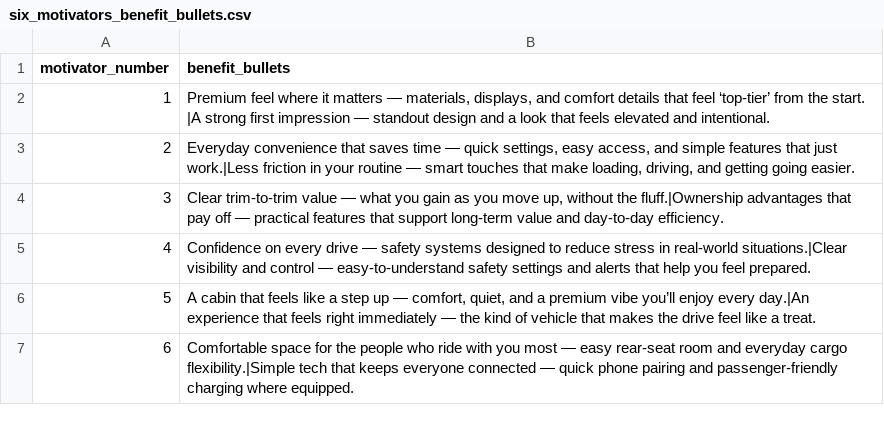
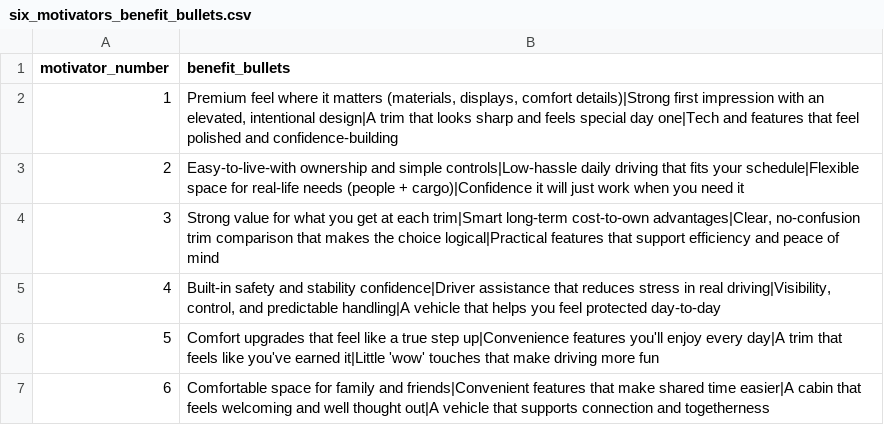
Before and after one commit to BabakRosewater/motivators, a CSV file: six_motivators_benefit_bullets.csv, drawn as a sheet.

Commit message:
Update six_motivators_benefit_bullets.csv

```diff
--- a/six_motivators_benefit_bullets.csv
+++ b/six_motivators_benefit_bullets.csv
@@ -1,7 +1,7 @@
 motivator_number,benefit_bullets
-1,"Premium feel where it matters — materials, displays, and comfort details that feel ‘top-tier’ from the start. |A strong first impression — standout design and a look that feels elevated and intentional."
-2,"Everyday convenience that saves time — quick settings, easy access, and simple features that just work.|Less friction in your routine — smart touches that make loading, driving, and getting going easier."
-3,"Clear trim-to-trim value — what you gain as you move up, without the fluff.|Ownership advantages that pay off — practical features that support long-term value and day-to-day efficiency."
-4,"Confidence on every drive — safety systems designed to reduce stress in real-world situations.|Clear visibility and control — easy-to-understand safety settings and alerts that help you feel prepared."
-5,"A cabin that feels like a step up — comfort, quiet, and a premium vibe you’ll enjoy every day.|An experience that feels right immediately — the kind of vehicle that makes the drive feel like a treat."
-6,"Comfortable space for the people who ride with you most — easy rear-seat room and everyday cargo flexibility.|Simple tech that keeps everyone connected — quick phone pairing and passenger-friendly charging where equipped."
+1,"Premium feel where it matters (materials, displays, comfort details)|Strong first impression with an elevated, intentional design|A trim that looks sharp and feels special day one|Tech and features that feel polished and confidence-building"
+2,"Easy-to-live-with ownership and simple controls|Low-hassle daily driving that fits your schedule|Flexible space for real-life needs (people + cargo)|Confidence it will just work when you need it"
+3,"Strong value for what you get at each trim|Smart long-term cost-to-own advantages|Clear, no-confusion trim comparison that makes the choice logical|Practical features that support efficiency and peace of mind"
+4,"Built-in safety and stability confidence|Driver assistance that reduces stress in real driving|Visibility, control, and predictable handling|A vehicle that helps you feel protected day-to-day"
+5,"Comfort upgrades that feel like a true step up|Convenience features you'll enjoy every day|A trim that feels like you've earned it|Little 'wow' touches that make driving more fun"
+6,"Comfortable space for family and friends|Convenient features that make shared time easier|A cabin that feels welcoming and well thought out|A vehicle that supports connection and togetherness"
```
